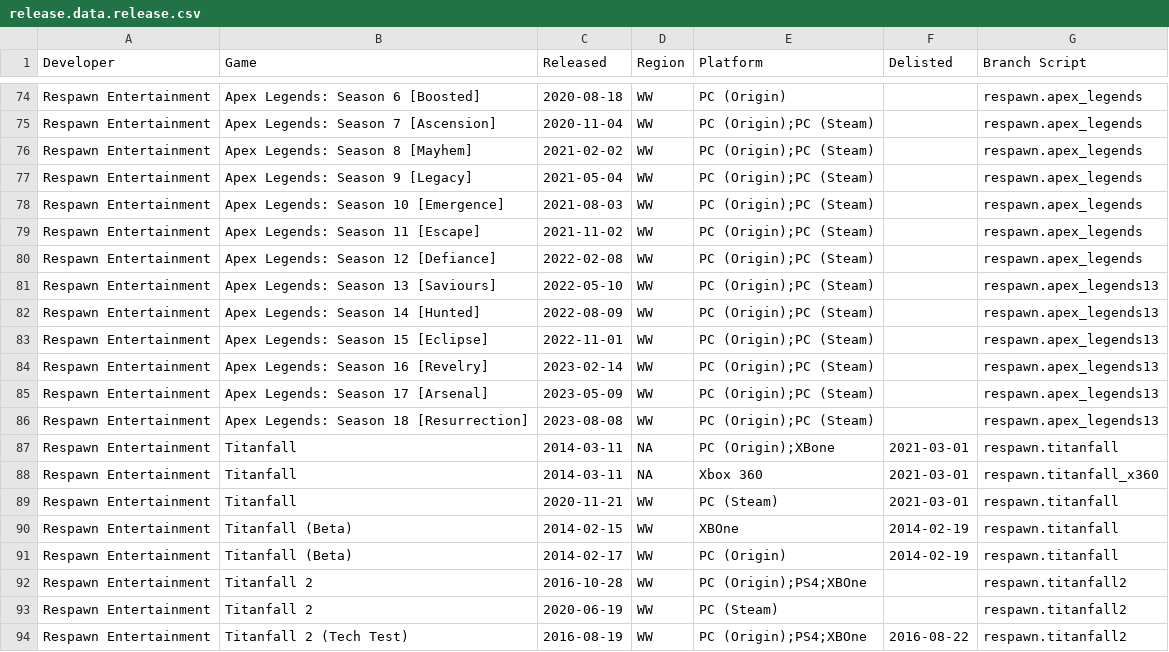
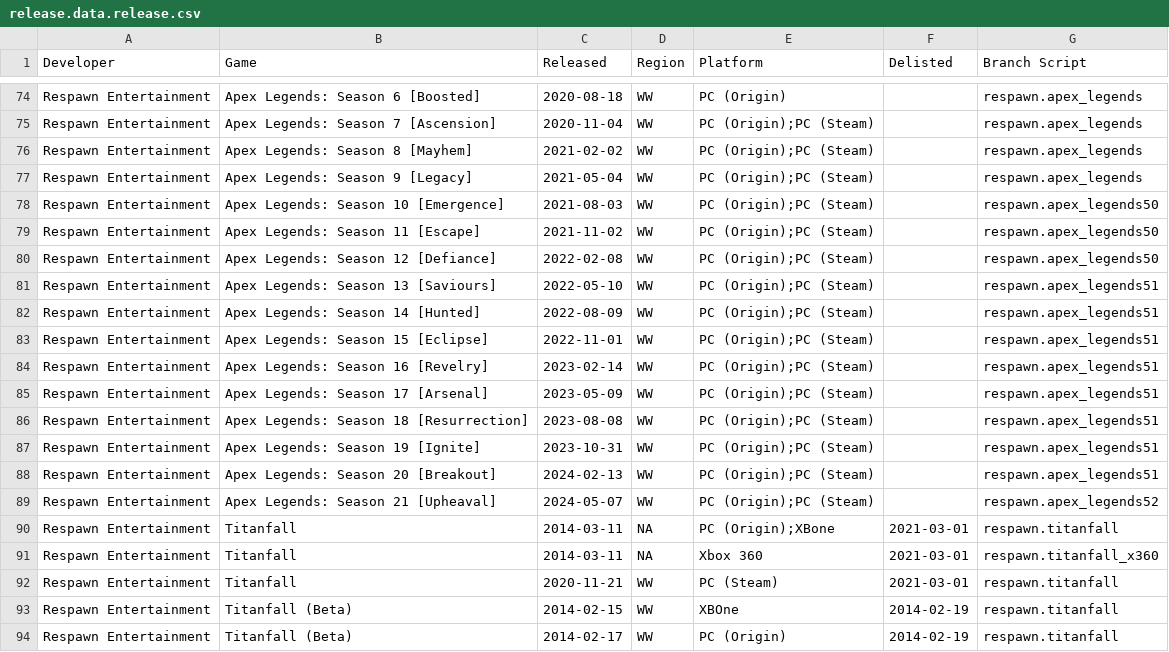
Before and after one commit to snake-biscuits/bsp_tool, a CSV file: docs/generate/sql/release.data.release.csv, drawn as a sheet; only a part is shown, gaps mark what is left out; the shorter side is filled out with more unchanged rows.

Commit message:
(Apex Legends) moved Season 21 to `apex_legends52`

```diff
--- a/docs/generate/sql/release.data.release.csv
+++ b/docs/generate/sql/release.data.release.csv
@@ -77,11 +77,14 @@ Respawn Entertainment,Apex Legends: Season 8 [Mayhem],2021-02-02,WW,PC (Origin);
 Respawn Entertainment,Apex Legends: Season 9 [Legacy],2021-05-04,WW,PC (Origin);PC (Steam),,respawn.apex_legends
-Respawn Entertainment,Apex Legends: Season 10 [Emergence],2021-08-03,WW,PC (Origin);PC (Steam),,respawn.apex_legends
-Respawn Entertainment,Apex Legends: Season 11 [Escape],2021-11-02,WW,PC (Origin);PC (Steam),,respawn.apex_legends
-Respawn Entertainment,Apex Legends: Season 12 [Defiance],2022-02-08,WW,PC (Origin);PC (Steam),,respawn.apex_legends
-Respawn Entertainment,Apex Legends: Season 13 [Saviours],2022-05-10,WW,PC (Origin);PC (Steam),,respawn.apex_legends13
-Respawn Entertainment,Apex Legends: Season 14 [Hunted],2022-08-09,WW,PC (Origin);PC (Steam),,respawn.apex_legends13
-Respawn Entertainment,Apex Legends: Season 15 [Eclipse],2022-11-01,WW,PC (Origin);PC (Steam),,respawn.apex_legends13
-Respawn Entertainment,Apex Legends: Season 16 [Revelry],2023-02-14,WW,PC (Origin);PC (Steam),,respawn.apex_legends13
-Respawn Entertainment,Apex Legends: Season 17 [Arsenal],2023-05-09,WW,PC (Origin);PC (Steam),,respawn.apex_legends13
-Respawn Entertainment,Apex Legends: Season 18 [Resurrection],2023-08-08,WW,PC (Origin);PC (Steam),,respawn.apex_legends13
+Respawn Entertainment,Apex Legends: Season 10 [Emergence],2021-08-03,WW,PC (Origin);PC (Steam),,respawn.apex_legends50
+Respawn Entertainment,Apex Legends: Season 11 [Escape],2021-11-02,WW,PC (Origin);PC (Steam),,respawn.apex_legends50
+Respawn Entertainment,Apex Legends: Season 12 [Defiance],2022-02-08,WW,PC (Origin);PC (Steam),,respawn.apex_legends50
+Respawn Entertainment,Apex Legends: Season 13 [Saviours],2022-05-10,WW,PC (Origin);PC (Steam),,respawn.apex_legends51
+Respawn Entertainment,Apex Legends: Season 14 [Hunted],2022-08-09,WW,PC (Origin);PC (Steam),,respawn.apex_legends51
+Respawn Entertainment,Apex Legends: Season 15 [Eclipse],2022-11-01,WW,PC (Origin);PC (Steam),,respawn.apex_legends51
+Respawn Entertainment,Apex Legends: Season 16 [Revelry],2023-02-14,WW,PC (Origin);PC (Steam),,respawn.apex_legends51
+Respawn Entertainment,Apex Legends: Season 17 [Arsenal],2023-05-09,WW,PC (Origin);PC (Steam),,respawn.apex_legends51
+Respawn Entertainment,Apex Legends: Season 18 [Resurrection],2023-08-08,WW,PC (Origin);PC (Steam),,respawn.apex_legends51
+Respawn Entertainment,Apex Legends: Season 19 [Ignite],2023-10-31,WW,PC (Origin);PC (Steam),,respawn.apex_legends51
+Respawn Entertainment,Apex Legends: Season 20 [Breakout],2024-02-13,WW,PC (Origin);PC (Steam),,respawn.apex_legends51
+Respawn Entertainment,Apex Legends: Season 21 [Upheaval],2024-05-07,WW,PC (Origin);PC (Steam),,respawn.apex_legends52
 Respawn Entertainment,Titanfall,2014-03-11,NA,PC (Origin);XBone,2021-03-01,respawn.titanfall
```
Also changed, not shown: 5 other files.
